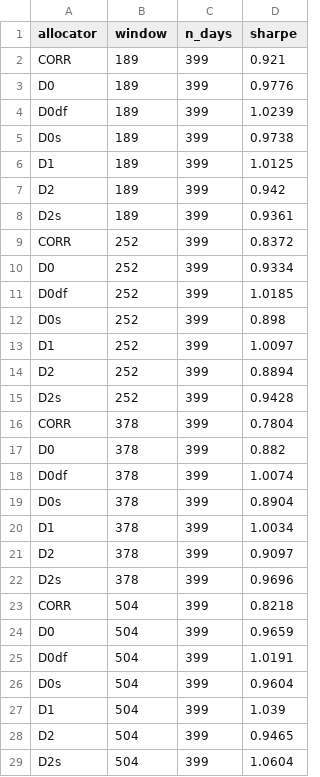
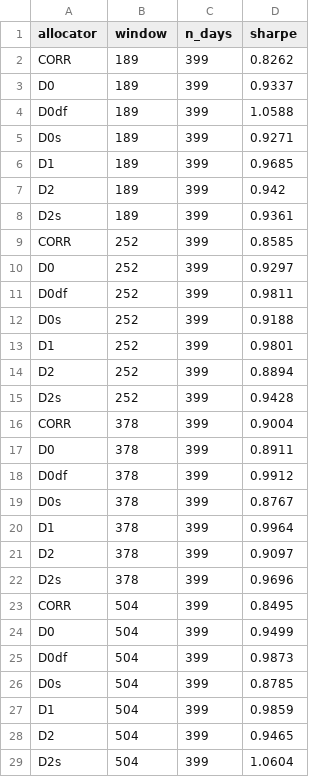
Before and after one commit to j-muthu/portfolio-optimisation-causal-networks, a CSV file: results/oos_slice.csv, drawn as a sheet.

```diff
--- a/results/oos_slice.csv
+++ b/results/oos_slice.csv
@@ -1,28 +1,28 @@
 allocator,window,n_days,sharpe
-CORR,189,399,0.921
-D0,189,399,0.9776
-D0df,189,399,1.0239
-D0s,189,399,0.9738
-D1,189,399,1.0125
+CORR,189,399,0.8262
+D0,189,399,0.9337
+D0df,189,399,1.0588
+D0s,189,399,0.9271
+D1,189,399,0.9685
 D2,189,399,0.942
 D2s,189,399,0.9361
-CORR,252,399,0.8372
-D0,252,399,0.9334
-D0df,252,399,1.0185
-D0s,252,399,0.898
-D1,252,399,1.0097
+CORR,252,399,0.8585
+D0,252,399,0.9297
+D0df,252,399,0.9811
+D0s,252,399,0.9188
+D1,252,399,0.9801
 D2,252,399,0.8894
 D2s,252,399,0.9428
-CORR,378,399,0.7804
-D0,378,399,0.882
-D0df,378,399,1.0074
-D0s,378,399,0.8904
-D1,378,399,1.0034
+CORR,378,399,0.9004
+D0,378,399,0.8911
+D0df,378,399,0.9912
+D0s,378,399,0.8767
+D1,378,399,0.9964
 D2,378,399,0.9097
 D2s,378,399,0.9696
-CORR,504,399,0.8218
-D0,504,399,0.9659
-D0df,504,399,1.0191
-D0s,504,399,0.9604
-D1,504,399,1.039
+CORR,504,399,0.8495
+D0,504,399,0.9499
+D0df,504,399,0.9873
+D0s,504,399,0.8785
+D1,504,399,0.9859
 D2,504,399,0.9465
```
Also changed, not shown: results/phase_ii_contrasts.csv, results/phase_ii_matrix.csv, 32 other files.
